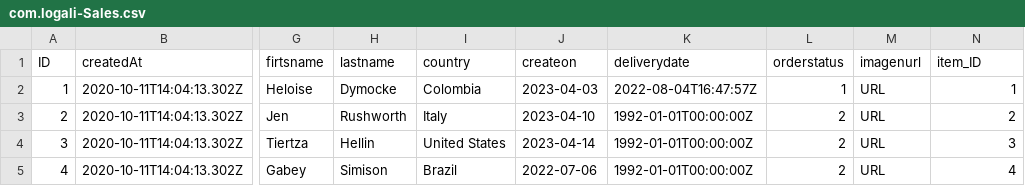
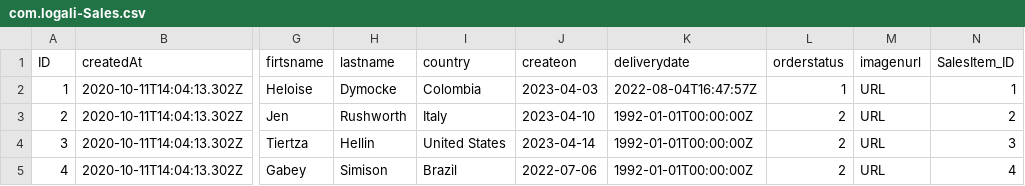
Before and after one commit to adja2207/P_CAP_GR1, a CSV file: db/data/com.logali-Sales.csv, drawn as a sheet; only a part is shown, gaps mark what is left out; the diff names each change by its address in the sheet, - before the commit and + after, or states it on an @@ line.

```diff
--- a/db/data/com.logali-Sales.csv
+++ b/db/data/com.logali-Sales.csv
-N1: item_ID
+N1: SalesItem_ID
```
Also changed, not shown: db/data/com.logali-SalesItem.csv, 38 other files.
